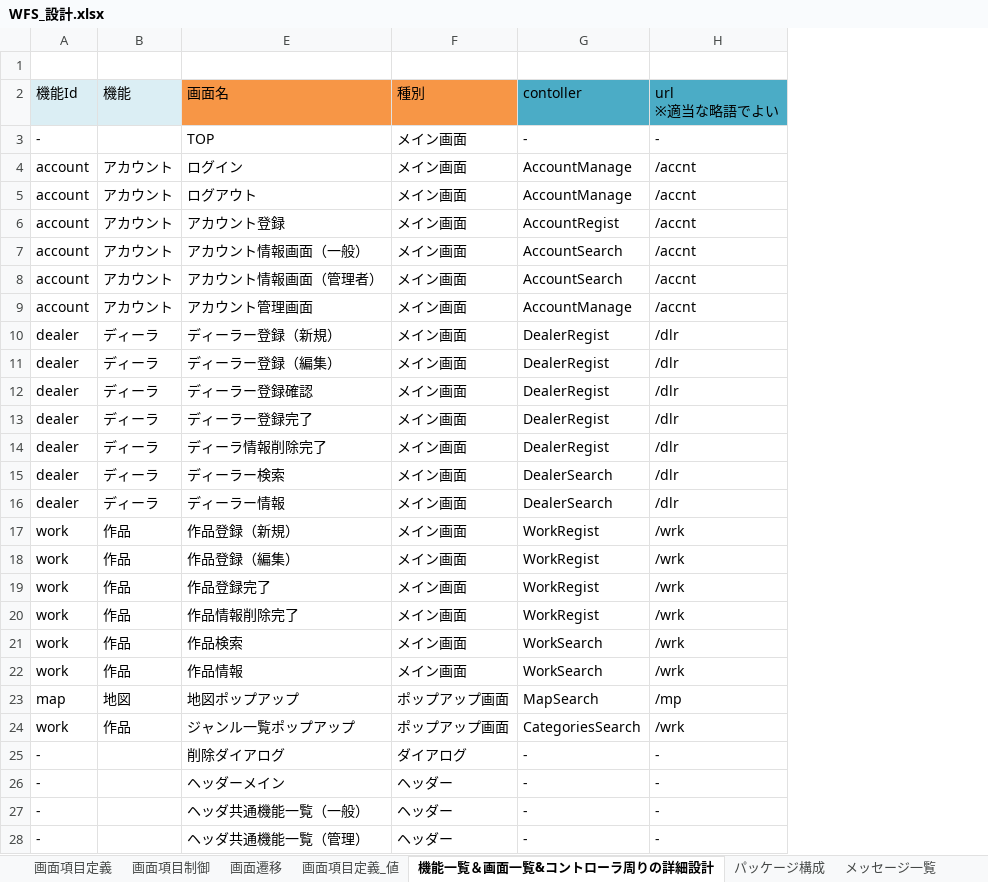
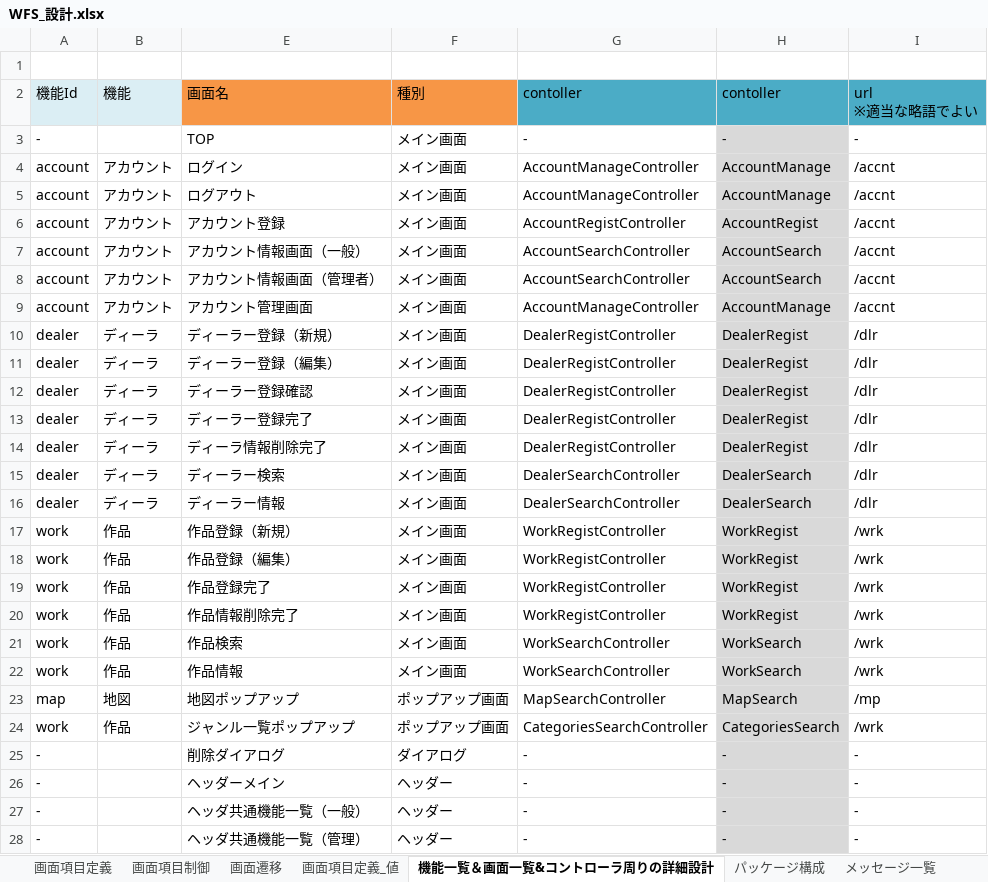
Before and after one commit to gitRock2016/WFS_Design, an Excel workbook: 01.設計/WFS_設計.xlsx, sheet 機能一覧＆画面一覧&コントローラ周りの詳細設計, drawn as a sheet; only a part is shown; values as stored, in another font and other column widths than the file's, no borders; addresses are those after the commit; the diff covers the shown part only; the diff names each change by its address in the sheet, - before the commit and + after, or states it on an @@ line.

Commit message:
Cotroller名の不備を修正

```diff
--- a/01.設計/WFS_設計.xlsx (sheet 機能一覧＆画面一覧&コントローラ周りの詳細設計)
+++ b/01.設計/WFS_設計.xlsx (sheet 機能一覧＆画面一覧&コントローラ周りの詳細設計)
+column G (contoller), rows 3-28: - | AccountManageController | AccountManageController | AccountRegistController | AccountSearchController | AccountSearchController | AccountManageController | DealerRegistController | DealerRegistController | DealerRegistController | DealerRegistController | DealerRegistController | DealerSearchController | DealerSearchController | WorkRegistController | WorkRegistController | WorkRegistController | WorkRegistController | WorkSearchController | WorkSearchController | MapSearchController | CategoriesSearchController | - | - | - | -
-H3:H28 fill: none
+H3:H28 fill: #D9D9D9
```
Also changed, not shown: cell formats elsewhere in this sheet, sheet 変更履歴, charts or pictures.
